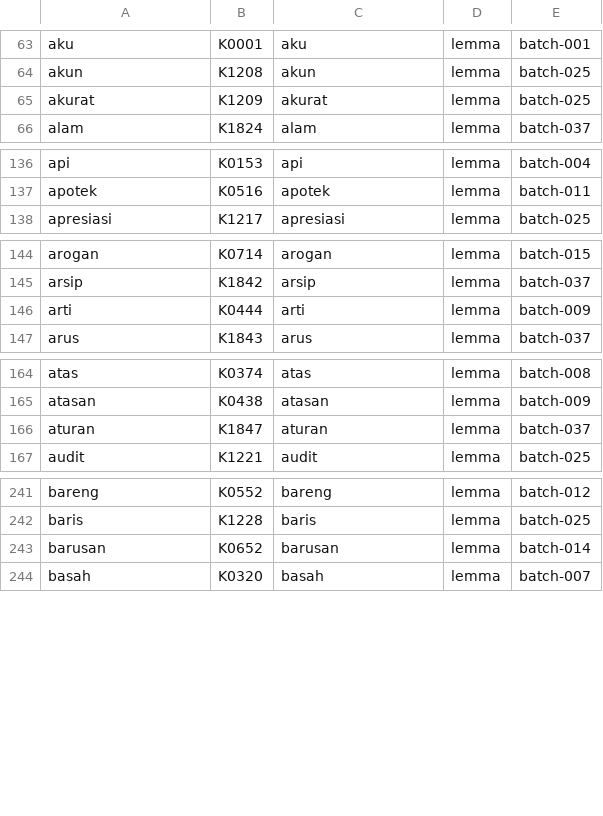
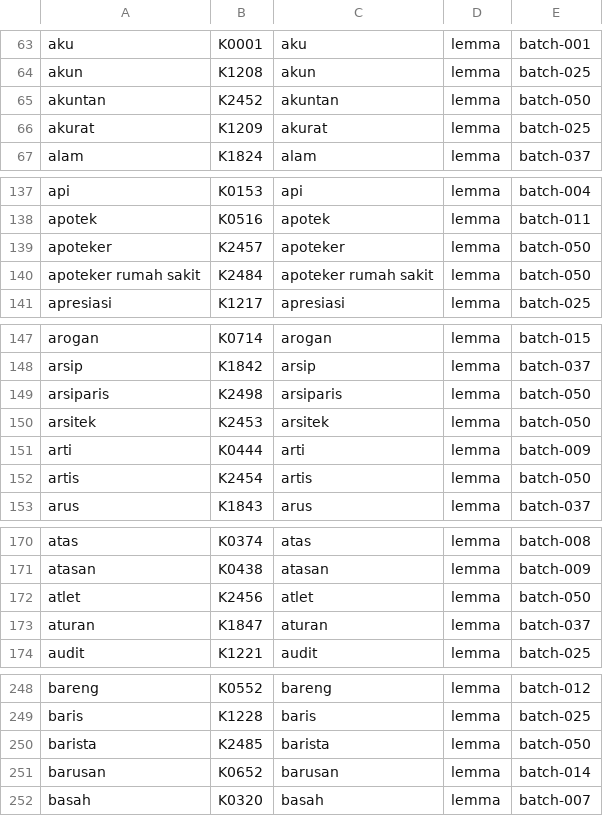
Before and after one commit to semoliginon-ops/Lexara-Chatbot, a TSV file: data/kamus/index/a-c.tsv, drawn as a sheet; only a part is shown, gaps mark what is left out; the diff covers the shown part only; the diff names each change by its address in the sheet, - before the commit and + after, or states it on an @@ line.

Commit message:
Update token index for batch 050

```diff
--- a/data/kamus/index/a-c.tsv
+++ b/data/kamus/index/a-c.tsv
+row 65: akuntan | K2452 | akuntan | lemma | batch-050
+row 139: apoteker | K2457 | apoteker | lemma | batch-050
+row 140: apoteker rumah sakit | K2484 | apoteker rumah sakit | lemma | batch-050
+row 149: arsiparis | K2498 | arsiparis | lemma | batch-050
+row 150: arsitek | K2453 | arsitek | lemma | batch-050
+row 152: artis | K2454 | artis | lemma | batch-050
+row 172: atlet | K2456 | atlet | lemma | batch-050
+row 250: barista | K2485 | barista | lemma | batch-050
```
Also changed, not shown: 2 added rows elsewhere in this file.
